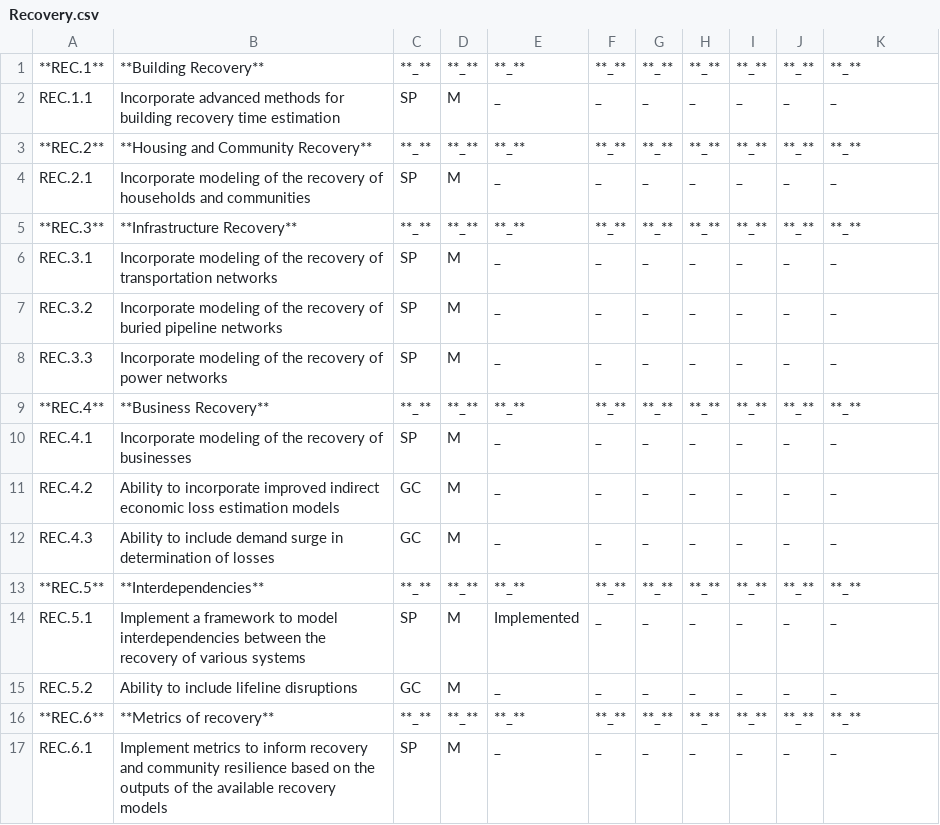
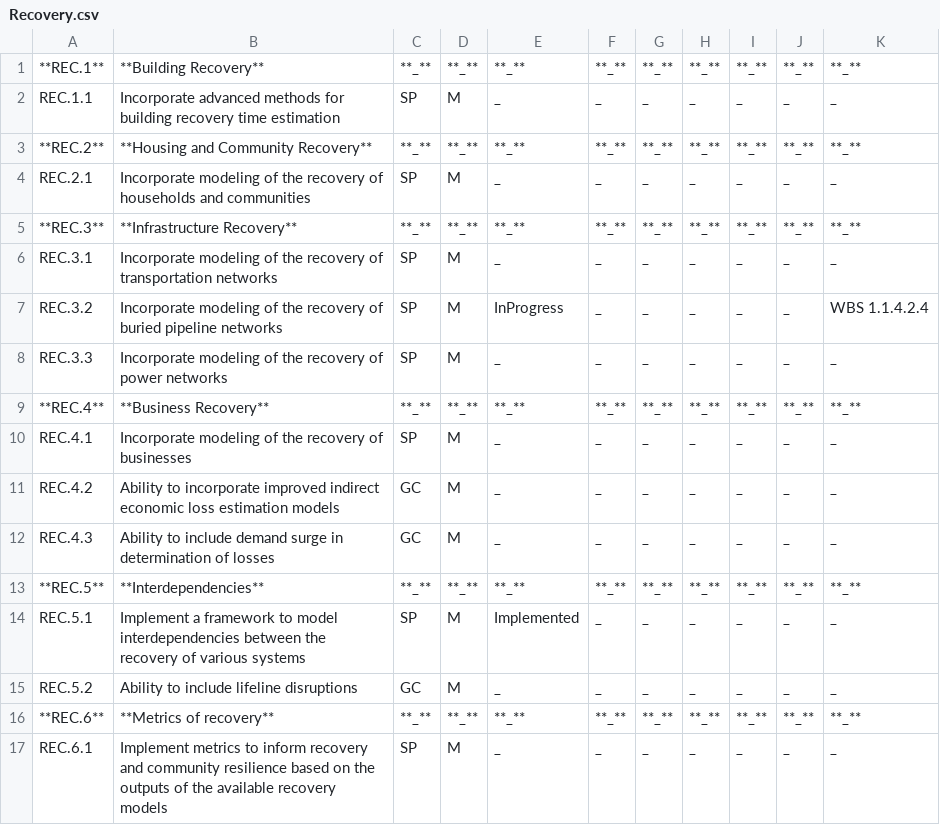
Before and after one commit to NHERI-SimCenter/SimCenterDocumentation, a CSV file: docs/common/reqments/_out/Recovery.csv, drawn as a sheet.

Commit message:
add pipelien recovery

```diff
--- a/docs/common/reqments/_out/Recovery.csv
+++ b/docs/common/reqments/_out/Recovery.csv
@@ -6,3 +6,3 @@ REC.2.1, Incorporate modeling of the recovery of households and communities,SP,
 REC.3.1, Incorporate modeling of the recovery of transportation networks,SP, M, _, _, _, _, _, _, _
-REC.3.2, Incorporate modeling of the recovery of buried pipeline networks,SP, M, _, _, _, _, _, _, _
+REC.3.2, Incorporate modeling of the recovery of buried pipeline networks,SP, M, InProgress, _, _, _, _, _, WBS 1.1.4.2.4
 REC.3.3, Incorporate modeling of the recovery of power networks,SP, M, _, _, _, _, _, _, _
```
